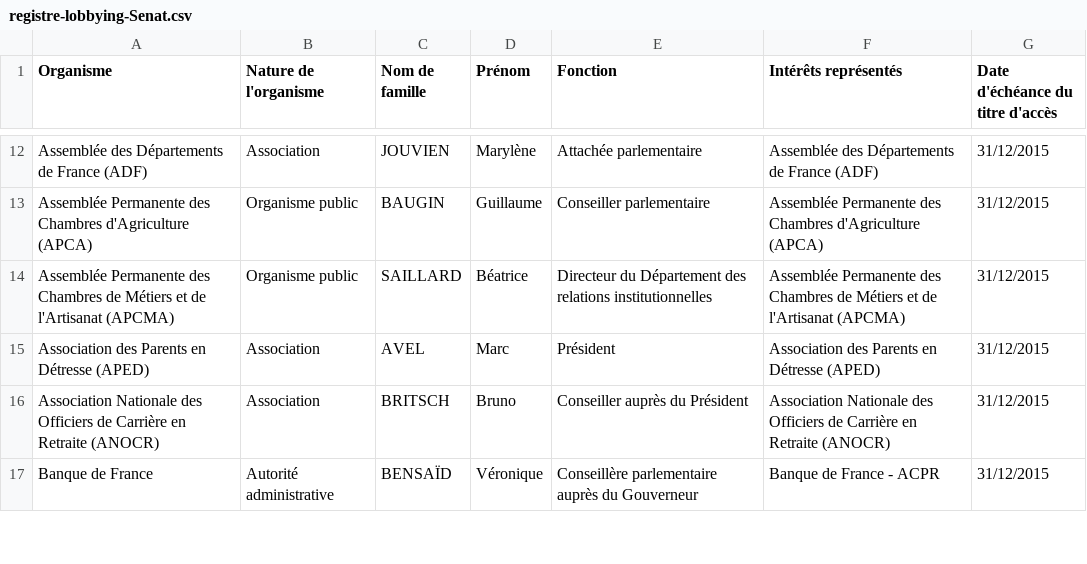
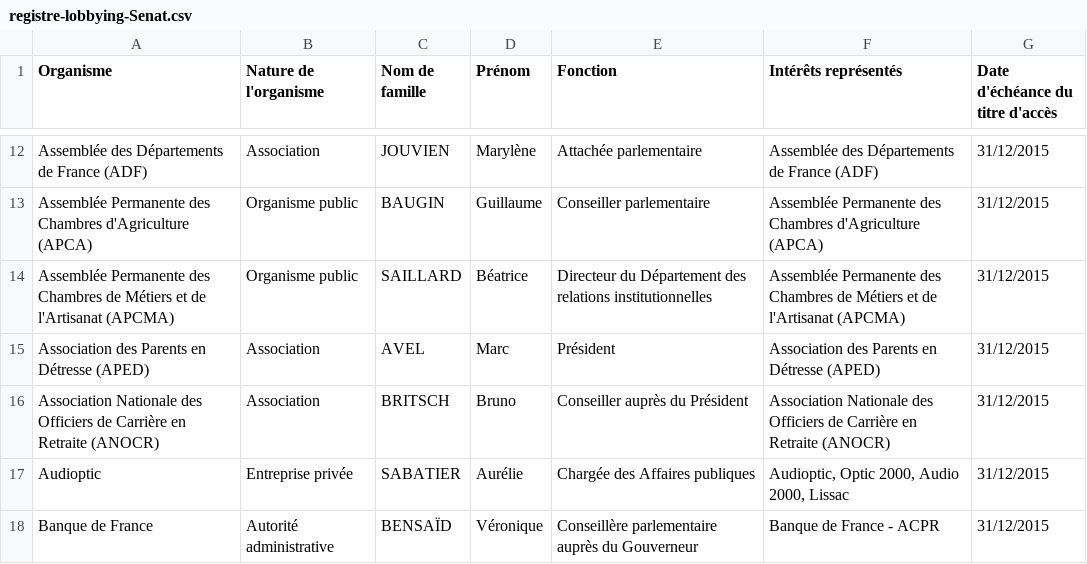
Before and after one commit to regardscitoyens/registres-lobbying, a CSV file: data/registre-lobbying-Senat.csv, drawn as a sheet; only a part is shown, gaps mark what is left out; the diff covers the shown part only.

Commit message:
update registre Sénat

```diff
--- a/data/registre-lobbying-Senat.csv
+++ b/data/registre-lobbying-Senat.csv
@@ -16,2 +16,3 @@ Association des Parents en Détresse (APED),Association,AVEL,Marc,Président,Ass
 Association Nationale des Officiers de Carrière en Retraite (ANOCR),Association,BRITSCH,Bruno,Conseiller auprès du Président,Association Nationale des Officiers de Carrière en Retraite (ANOCR),31/12/2015
+Audioptic,Entreprise privée,SABATIER,Aurélie,Chargée des Affaires publiques,"Audioptic, Optic 2000, Audio 2000, Lissac",31/12/2015
 Banque de France,Autorité administrative,BENSAÏD,Véronique,Conseillère parlementaire auprès du Gouverneur,Banque de France - ACPR,31/12/2015
```
Also changed, not shown: 5 added rows elsewhere in this file.
